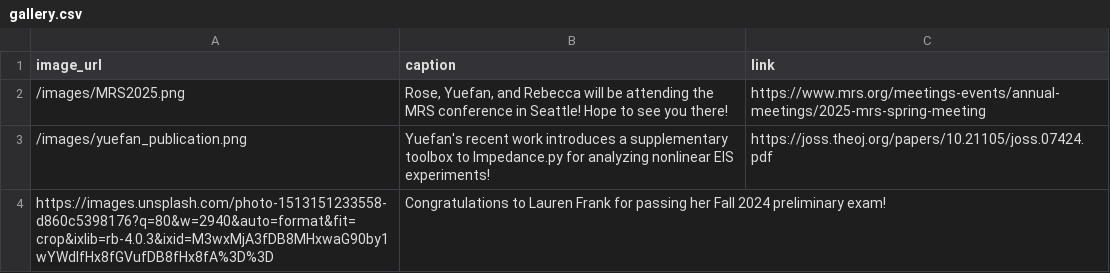
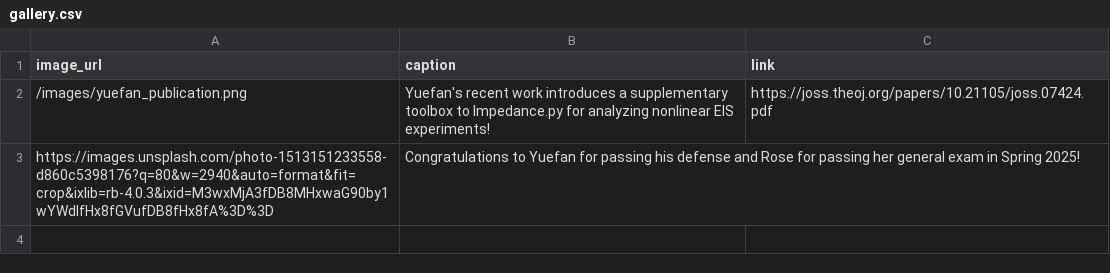
Before and after one commit to UWEMILab/uwemilab.github.io, a CSV file: _data/gallery.csv, drawn as a sheet.

Commit message:
updating news slideshow

```diff
--- a/_data/gallery.csv
+++ b/_data/gallery.csv
@@ -1,4 +1,3 @@
 image_url,caption,link
-/images/MRS2025.png,"Rose, Yuefan, and Rebecca will be attending the MRS conference in Seattle! Hope to see you there!",https://www.mrs.org/meetings-events/annual-meetings/2025-mrs-spring-meeting
 /images/yuefan_publication.png,"Yuefan's recent work introduces a supplementary toolbox to Impedance.py for analyzing nonlinear EIS experiments!",https://joss.theoj.org/papers/10.21105/joss.07424.pdf
-https://images.unsplash.com/photo-1513151233558-d860c5398176?q=80&w=2940&auto=format&fit=crop&ixlib=rb-4.0.3&ixid=M3wxMjA3fDB8MHxwaG90by1wYWdlfHx8fGVufDB8fHx8fA%3D%3D,"Congratulations to Lauren Frank for passing her Fall 2024 preliminary exam!",
+https://images.unsplash.com/photo-1513151233558-d860c5398176?q=80&w=2940&auto=format&fit=crop&ixlib=rb-4.0.3&ixid=M3wxMjA3fDB8MHxwaG90by1wYWdlfHx8fGVufDB8fHx8fA%3D%3D,"Congratulations to Yuefan for passing his defense and Rose for passing her general exam in Spring 2025!",
```
